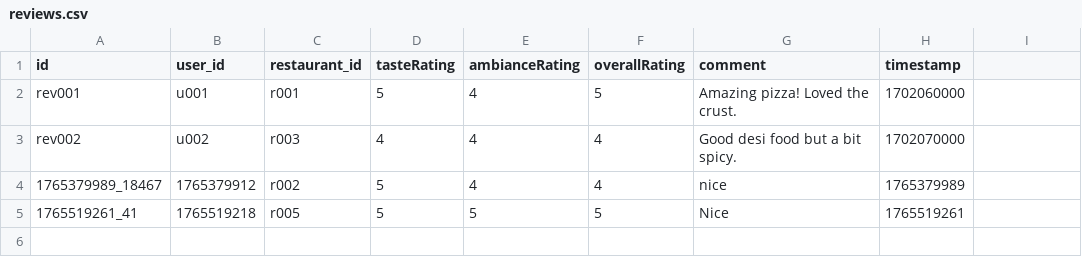
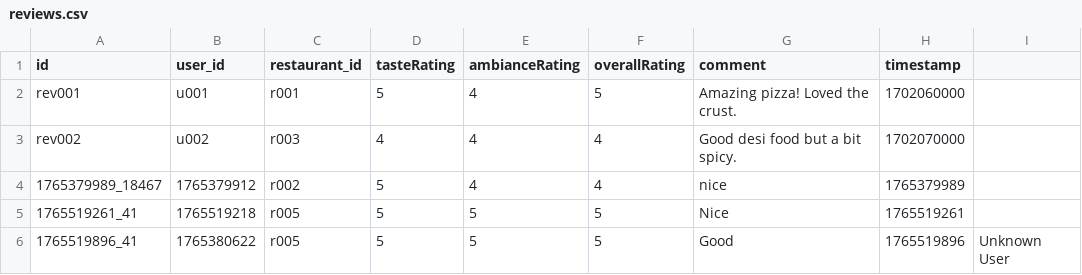
Before and after one commit to hasham14fw/csv_files_DS, a CSV file: reviews.csv, drawn as a sheet; the diff names each change by its address in the sheet, - before the commit and + after, or states it on an @@ line.

Commit message:
Update reviews.csv via Backend

```diff
--- a/reviews.csv
+++ b/reviews.csv
+row 6: 1765519896_41 | 1765380622 | r005 | 5 | 5 | 5 | Good | 1765519896 | Unknown User
```
